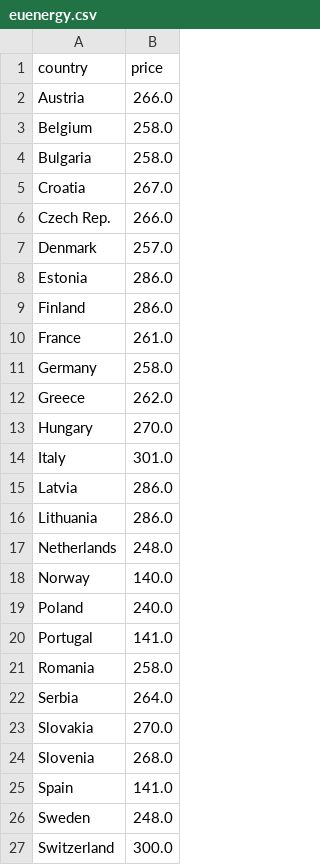
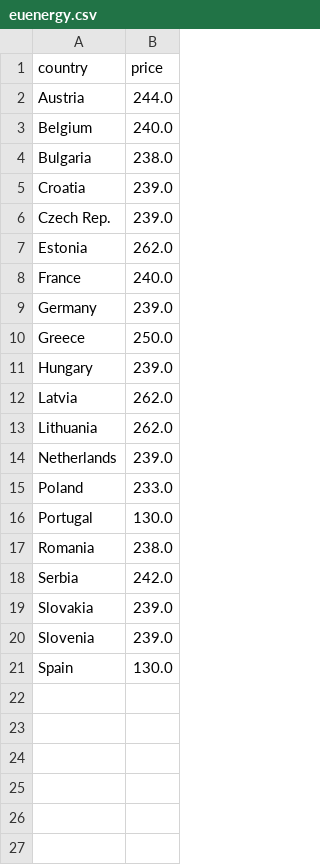
Before and after one commit to laurabejder/auto-update-graph-datawrapper, a CSV file: euenergy.csv, drawn as a sheet.

```diff
--- a/euenergy.csv
+++ b/euenergy.csv
@@ -1,27 +1,21 @@
 country,price
- Austria,266.0
- Belgium,258.0
- Bulgaria,258.0
- Croatia,267.0
- Czech Rep.,266.0
- Denmark,257.0
- Estonia,286.0
- Finland,286.0
- France,261.0
- Germany,258.0
- Greece,262.0
- Hungary,270.0
- Italy,301.0
- Latvia,286.0
- Lithuania,286.0
- Netherlands,248.0
- Norway,140.0
- Poland,240.0
- Portugal,141.0
- Romania,258.0
- Serbia,264.0
- Slovakia,270.0
- Slovenia,268.0
- Spain,141.0
- Sweden,248.0
- Switzerland,300.0
+ Austria,244.0
+ Belgium,240.0
+ Bulgaria,238.0
+ Croatia,239.0
+ Czech Rep.,239.0
+ Estonia,262.0
+ France,240.0
+ Germany,239.0
+ Greece,250.0
+ Hungary,239.0
+ Latvia,262.0
+ Lithuania,262.0
+ Netherlands,239.0
+ Poland,233.0
+ Portugal,130.0
+ Romania,238.0
+ Serbia,242.0
+ Slovakia,239.0
+ Slovenia,239.0
+ Spain,130.0
```
